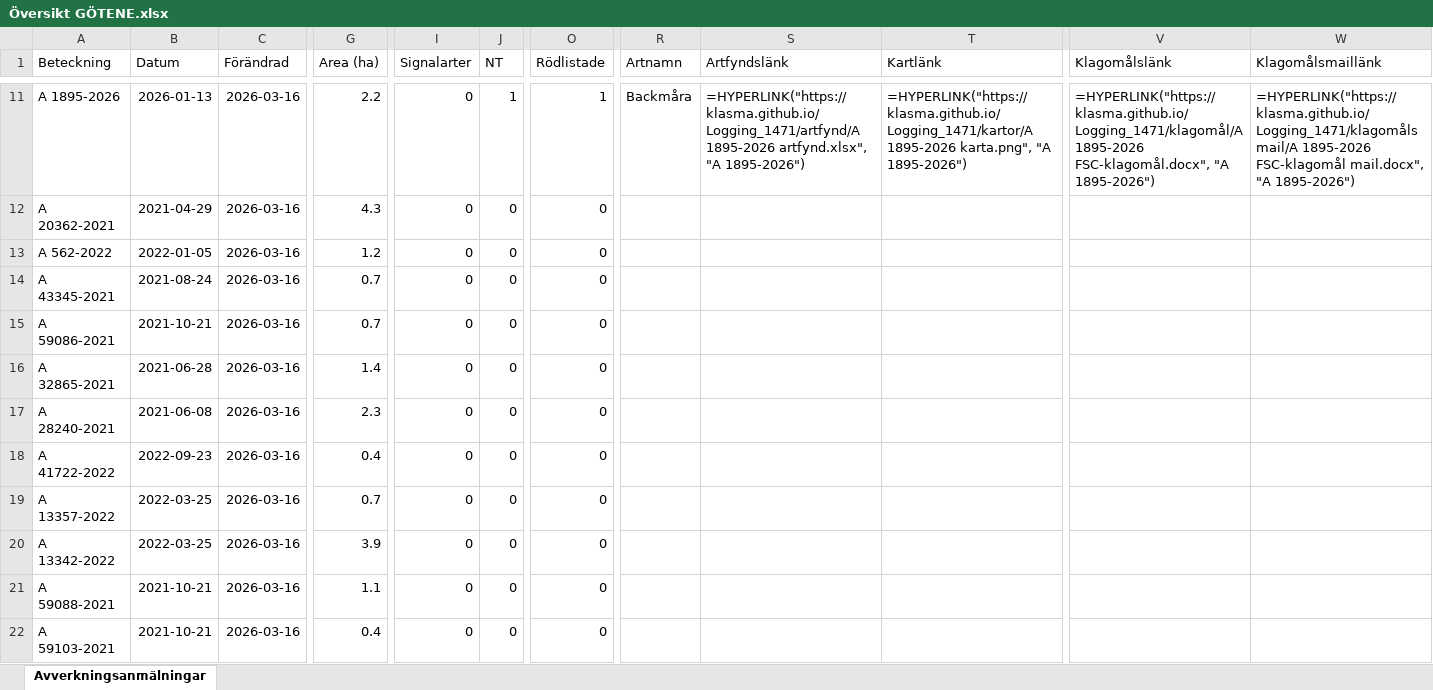
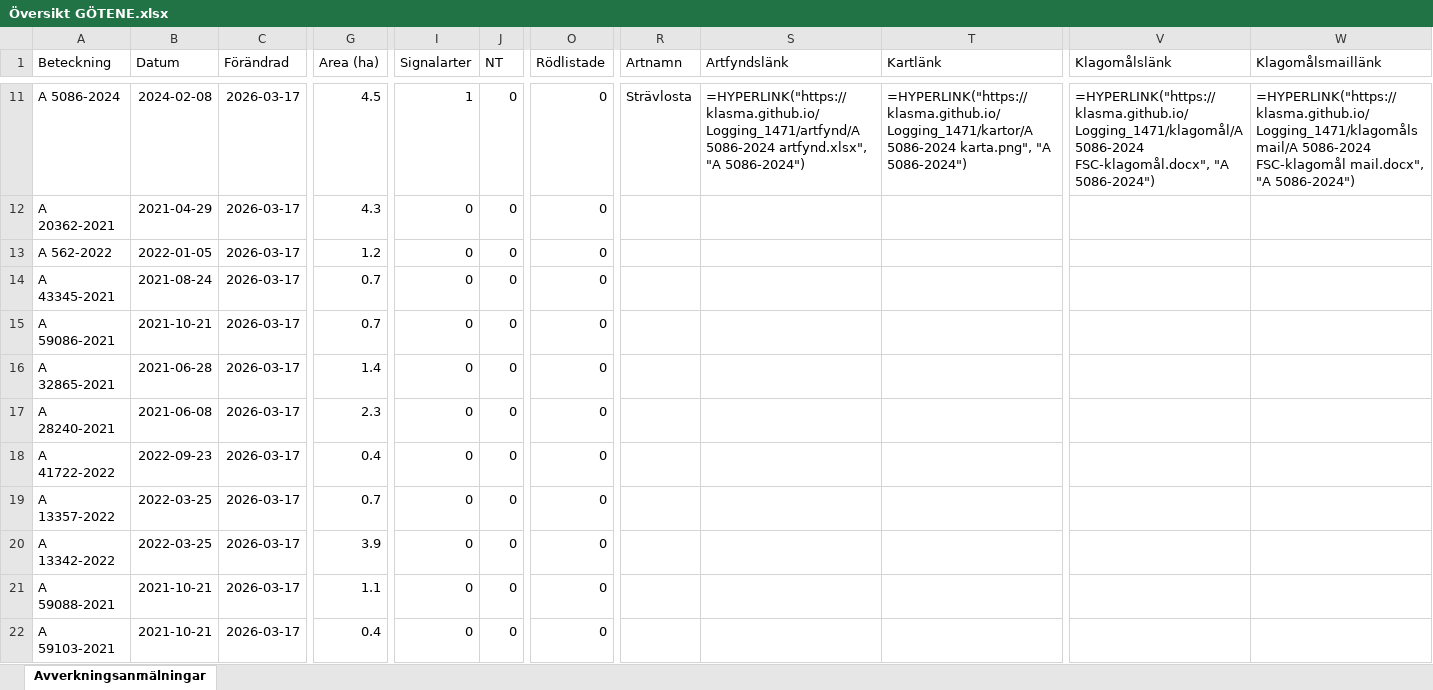
Before and after one commit to klasma/Logging_1471, an Excel workbook: Översikt GÖTENE.xlsx, sheet Avverkningsanmälningar, drawn as a sheet; only a part is shown, gaps mark what is left out; values as stored, in another font and other column widths than the file's, no borders; formulas without a stored value are shown as written; the diff covers the shown part only; the diff names each change by its address in the sheet, - before the commit and + after, or states it on an @@ line.

```diff
--- a/Översikt GÖTENE.xlsx (sheet Avverkningsanmälningar)
+++ b/Översikt GÖTENE.xlsx (sheet Avverkningsanmälningar)
-A11 (Beteckning): A 1895-2026
+A11 (Beteckning): A 5086-2024
-B11 (Datum): 2026-01-13
+B11 (Datum): 2024-02-08
-C11:C22 (Förändrad): 2026-03-16
+C11:C22 (Förändrad): 2026-03-17
-G11 (Area (ha)): 2.2
+G11 (Area (ha)): 4.5
-I11 (Signalarter): 0
+I11 (Signalarter): 1
-J11 (NT): 1
+J11 (NT): 0
-O11 (Rödlistade): 1
+O11 (Rödlistade): 0
-R11 (Artnamn): Backmåra
+R11 (Artnamn): Strävlosta
-S11 (Artfyndslänk): =HYPERLINK("https://klasma.github.io/Logging_1471/artfynd/A 1895-2026 artfynd.xlsx", "A 1895-2026")
+S11 (Artfyndslänk): =HYPERLINK("https://klasma.github.io/Logging_1471/artfynd/A 5086-2024 artfynd.xlsx", "A 5086-2024")
-T11 (Kartlänk): =HYPERLINK("https://klasma.github.io/Logging_1471/kartor/A 1895-2026 karta.png", "A 1895-2026")
+T11 (Kartlänk): =HYPERLINK("https://klasma.github.io/Logging_1471/kartor/A 5086-2024 karta.png", "A 5086-2024")
-V11 (Klagomålslänk): =HYPERLINK("https://klasma.github.io/Logging_1471/klagomål/A 1895-2026 FSC-klagomål.docx", "A 1895-2026")
+V11 (Klagomålslänk): =HYPERLINK("https://klasma.github.io/Logging_1471/klagomål/A 5086-2024 FSC-klagomål.docx", "A 5086-2024")
-W11 (Klagomålsmaillänk): =HYPERLINK("https://klasma.github.io/Logging_1471/klagomålsmail/A 1895-2026 FSC-klagomål mail.docx", "A 1895-2026")
+W11 (Klagomålsmaillänk): =HYPERLINK("https://klasma.github.io/Logging_1471/klagomålsmail/A 5086-2024 FSC-klagomål mail.docx", "A 5086-2024")
```
Also changed, not shown: 979 edited cells elsewhere in this sheet, artfynd/A 11504-2026 artfynd.xlsx, artfynd/A 12658-2023 artfynd.xlsx, 51 other files.
